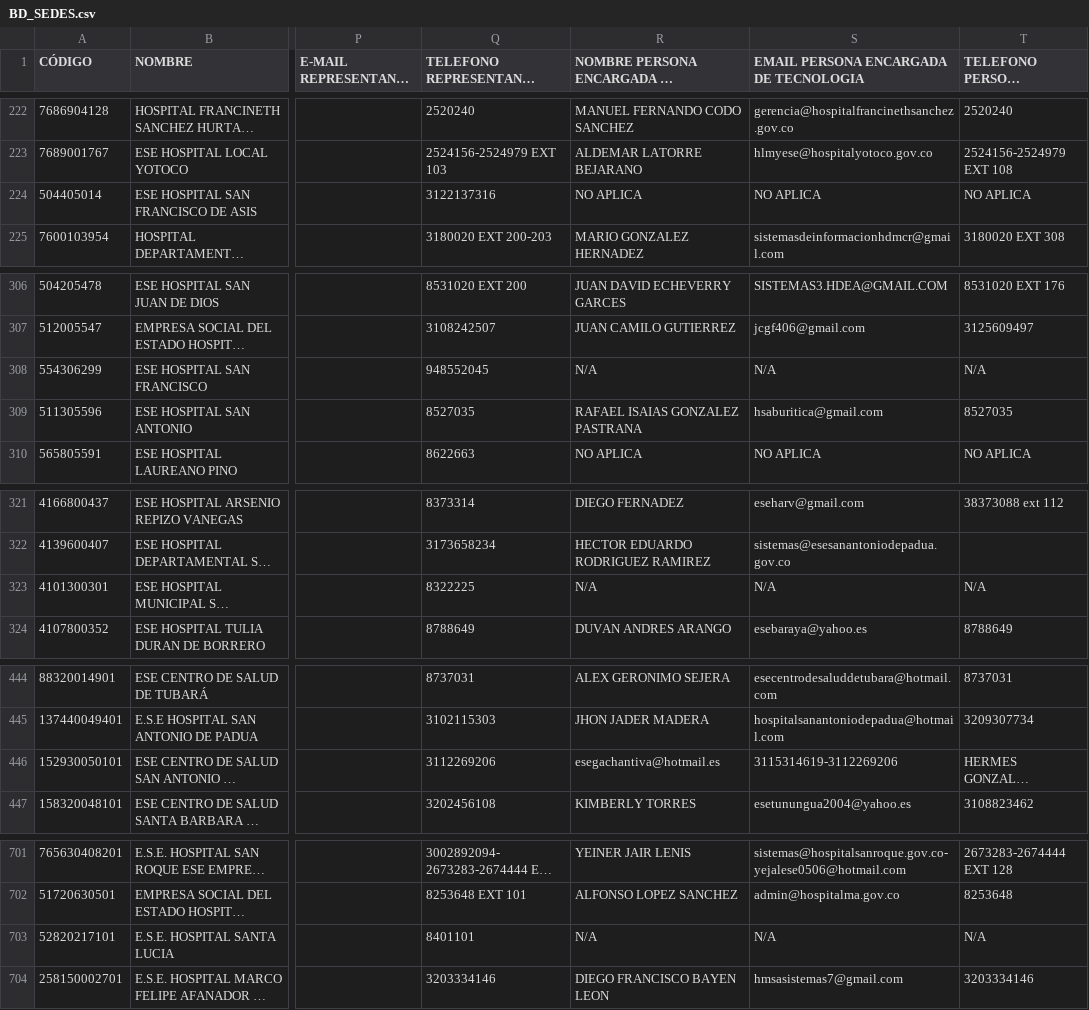
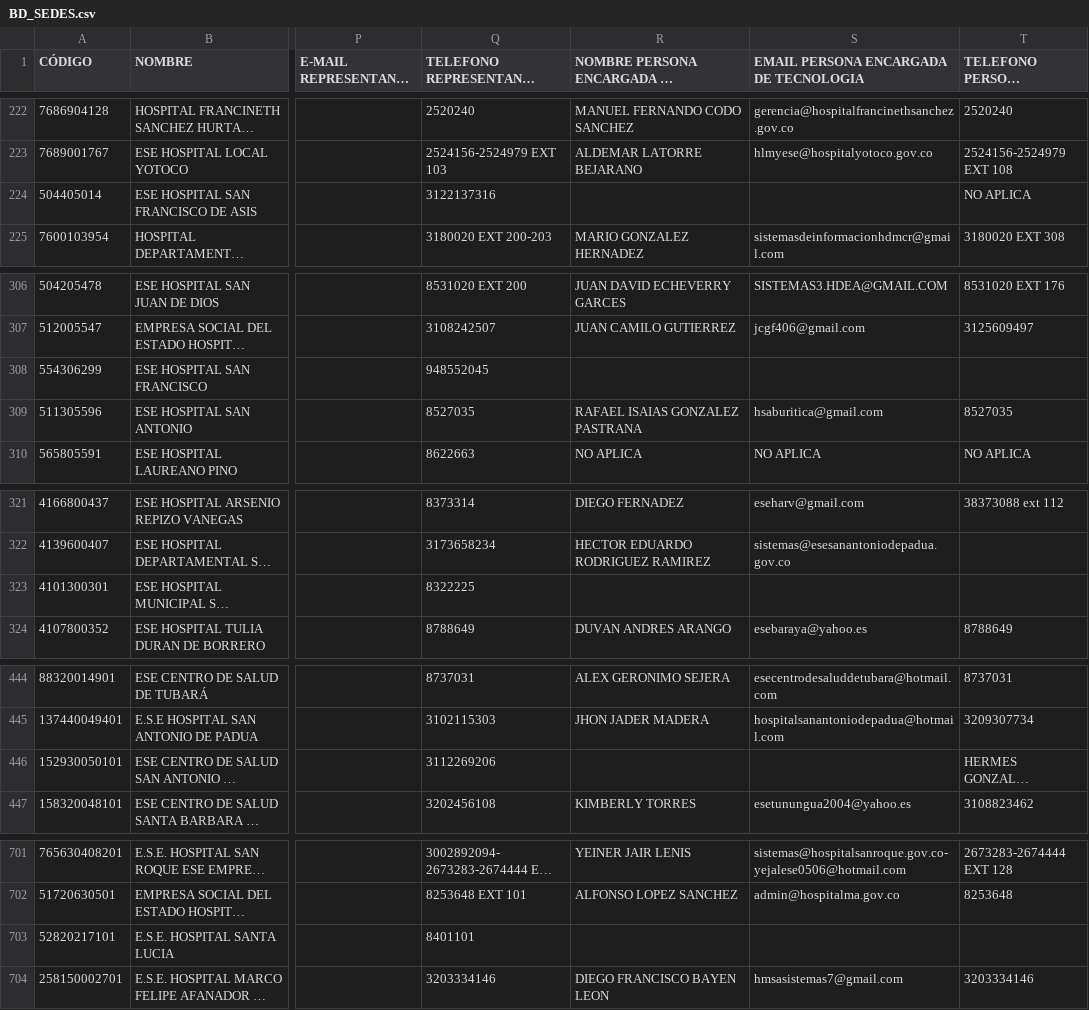
Before and after one commit to jcvasquezc/Conexion-salud, a CSV file: static/BD_SEDES.csv, drawn as a sheet; only a part is shown, gaps mark what is left out; long unchanged cells end in …; the diff covers the shown part only; the diff names each change by its address in the sheet, - before the commit and + after, or states it on an @@ line.

```diff
--- a/static/BD_SEDES.csv
+++ b/static/BD_SEDES.csv
-R224: NO APLICA
+R224: (empty)
-S224: NO APLICA
+S224: (empty)
-R308: N/A
+R308: (empty)
-S308: N/A
+S308: (empty)
-T308: N/A
+T308: (empty)
-R323: N/A
+R323: (empty)
-S323: N/A
+S323: (empty)
-T323: N/A
+T323: (empty)
-R446: esegachantiva@hotmail.es
+R446: (empty)
-S446: 3115314619-3112269206
+S446: (empty)
-R703: N/A
+R703: (empty)
-S703: N/A
+S703: (empty)
-T703: N/A
+T703: (empty)
```
Also changed, not shown: 45 edited cells elsewhere in this file, Passwords.csv, PasswordsColabs.csv, 6 other files.
